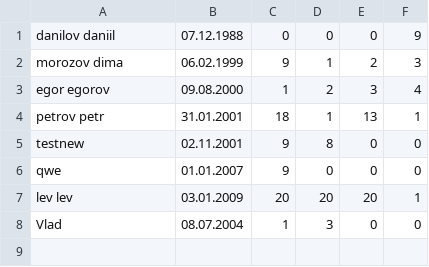
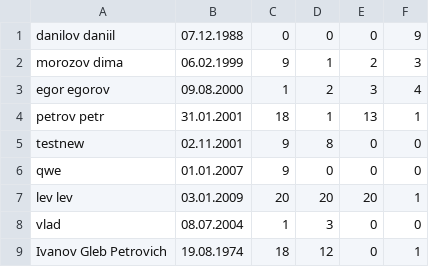
Before and after one commit to MorozovDesu/WorkCourse_1, a CSV file: players.csv, drawn as a sheet.

Commit message:
Финал

```diff
--- a/players.csv
+++ b/players.csv
@@ -7,2 +7,3 @@ qwe,01.01.2007,9,0,0,0
 lev lev,03.01.2009,20,20,20,1
-Vlad,08.07.2004,1,3,0,0
+vlad,08.07.2004,1,3,0,0
+Ivanov Gleb Petrovich,19.08.1974,18,12,0,1
```
